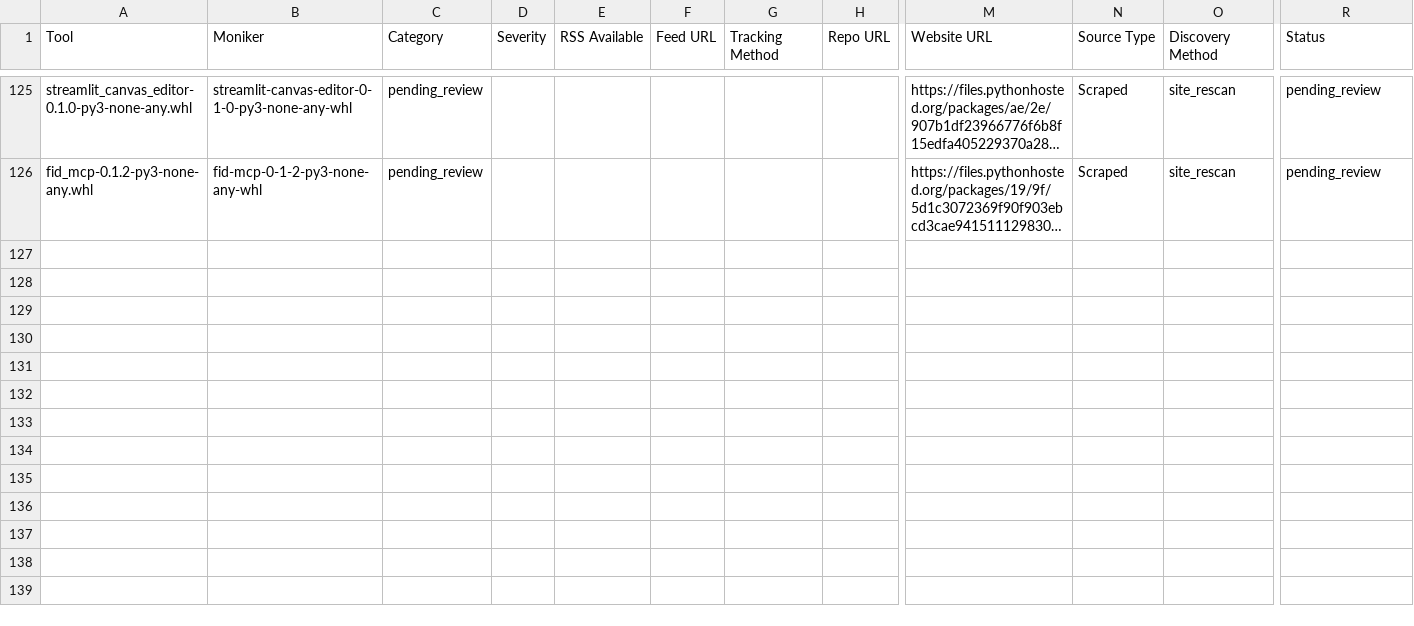
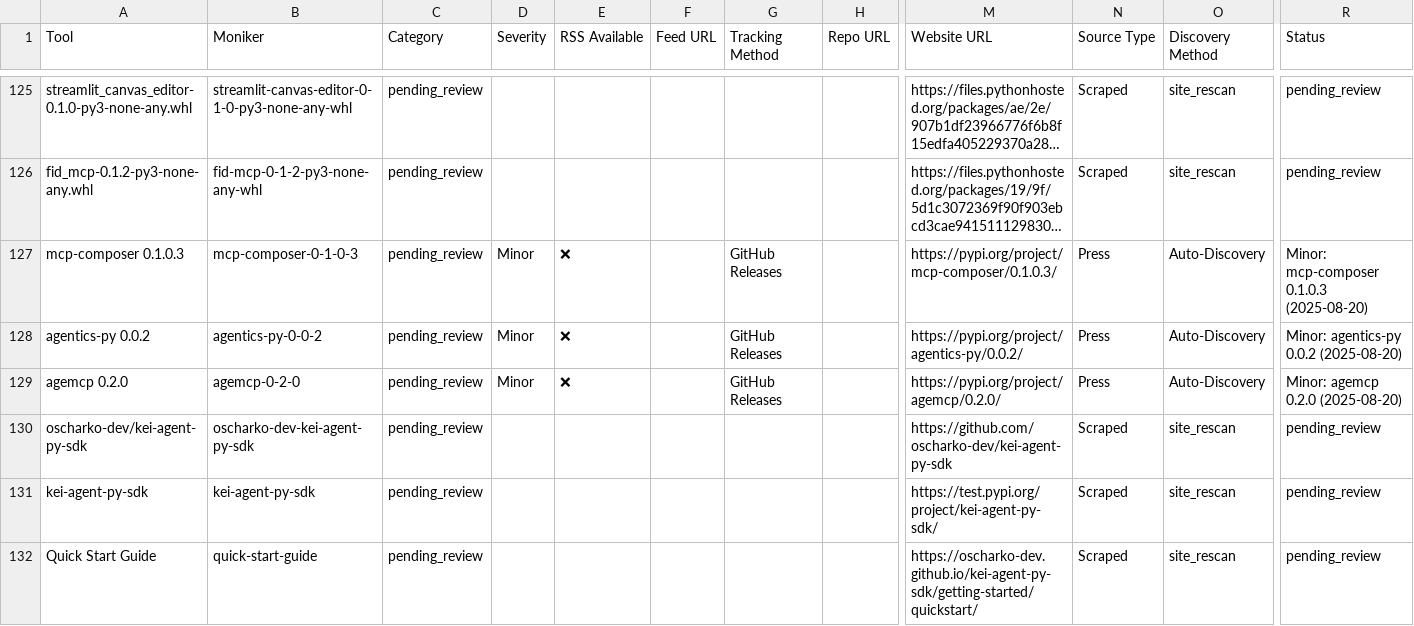
Before and after one commit to uberpu-ntiva/prindle-sprick-ai, a CSV file: data/tools.csv, drawn as a sheet; only a part is shown, gaps mark what is left out; long unchanged cells end in …; rows hold the shown columns only; the diff covers the shown part only; the diff names each change by its address in the sheet, - before the commit and + after, or states it on an @@ line.

```diff
--- a/data/tools.csv
+++ b/data/tools.csv
+row 127: mcp-composer 0.1.0.3 | mcp-composer-0-1-0-3 | pending_review | Minor | ❌ |  | GitHub Releases |  | https://pypi.org/project/mcp-composer/0.1.0.3/ | Press | Auto-Discovery | Minor: mcp-composer 0.1.0.3 (2025-08-20)
+row 128: agentics-py 0.0.2 | agentics-py-0-0-2 | pending_review | Minor | ❌ |  | GitHub Releases |  | https://pypi.org/project/agentics-py/0.0.2/ | Press | Auto-Discovery | Minor: agentics-py 0.0.2 (2025-08-20)
+row 129: agemcp 0.2.0 | agemcp-0-2-0 | pending_review | Minor | ❌ |  | GitHub Releases |  | https://pypi.org/project/agemcp/0.2.0/ | Press | Auto-Discovery | Minor: agemcp 0.2.0 (2025-08-20)
+row 130: oscharko-dev/kei-agent-py-sdk | oscharko-dev-kei-agent-py-sdk | pending_review |  |  |  |  |  | https://github.com/oscharko-dev/kei-agent-py-sdk | Scraped | site_rescan | pending_review
+row 131: kei-agent-py-sdk | kei-agent-py-sdk | pending_review |  |  |  |  |  | https://test.pypi.org/project/kei-agent-py-sdk/ | Scraped | site_rescan | pending_review
+row 132: Quick Start Guide | quick-start-guide | pending_review |  |  |  |  |  | https://oscharko-dev.github.io/kei-agent-py-sdk/getting-started/quickstart/ | Scraped | site_rescan | pending_review
```
Also changed, not shown: 15 added rows and 11 edited cells elsewhere in this file, 10 other files.
